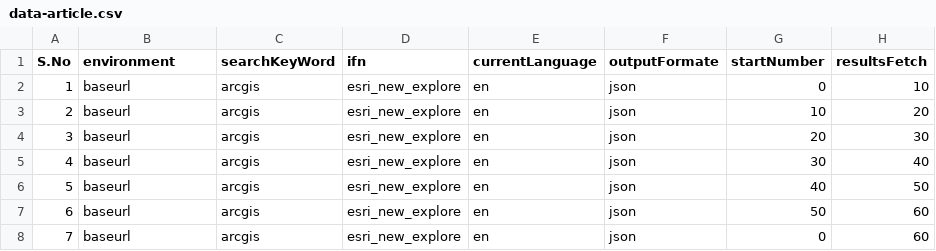
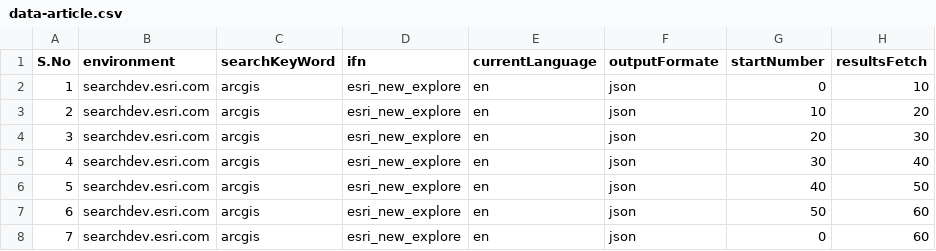
Before and after one commit to rizwanr5s/APITesting-Postman, a CSV file: data-article.csv, drawn as a sheet.

Commit message:
Update data-article.csv

```diff
--- a/data-article.csv
+++ b/data-article.csv
@@ -1,8 +1,8 @@
 S.No,environment,searchKeyWord,ifn,currentLanguage,outputFormate,startNumber,resultsFetch
-1,baseurl,arcgis,esri_new_explore,en,json,0,10
-2,baseurl,arcgis,esri_new_explore,en,json,10,20
-3,baseurl,arcgis,esri_new_explore,en,json,20,30
-4,baseurl,arcgis,esri_new_explore,en,json,30,40
-5,baseurl,arcgis,esri_new_explore,en,json,40,50
-6,baseurl,arcgis,esri_new_explore,en,json,50,60
-7,baseurl,arcgis,esri_new_explore,en,json,0,60
+1,searchdev.esri.com,arcgis,esri_new_explore,en,json,0,10
+2,searchdev.esri.com,arcgis,esri_new_explore,en,json,10,20
+3,searchdev.esri.com,arcgis,esri_new_explore,en,json,20,30
+4,searchdev.esri.com,arcgis,esri_new_explore,en,json,30,40
+5,searchdev.esri.com,arcgis,esri_new_explore,en,json,40,50
+6,searchdev.esri.com,arcgis,esri_new_explore,en,json,50,60
+7,searchdev.esri.com,arcgis,esri_new_explore,en,json,0,60
```
